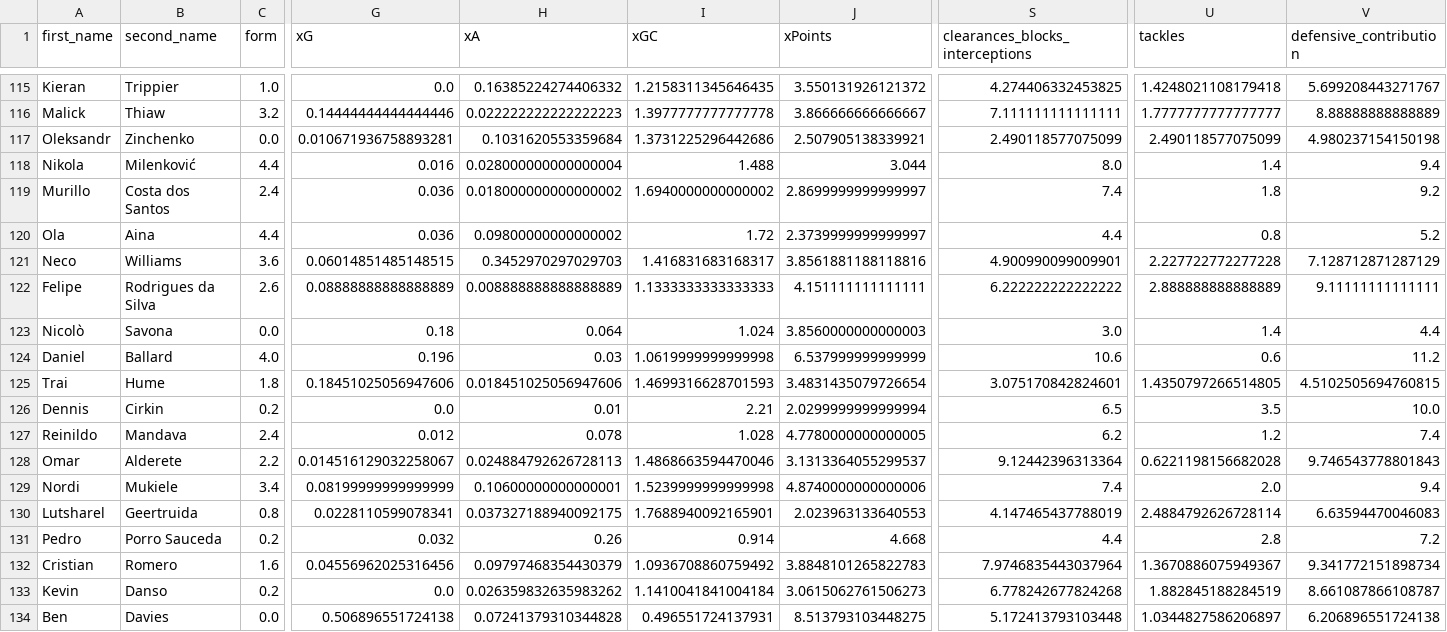
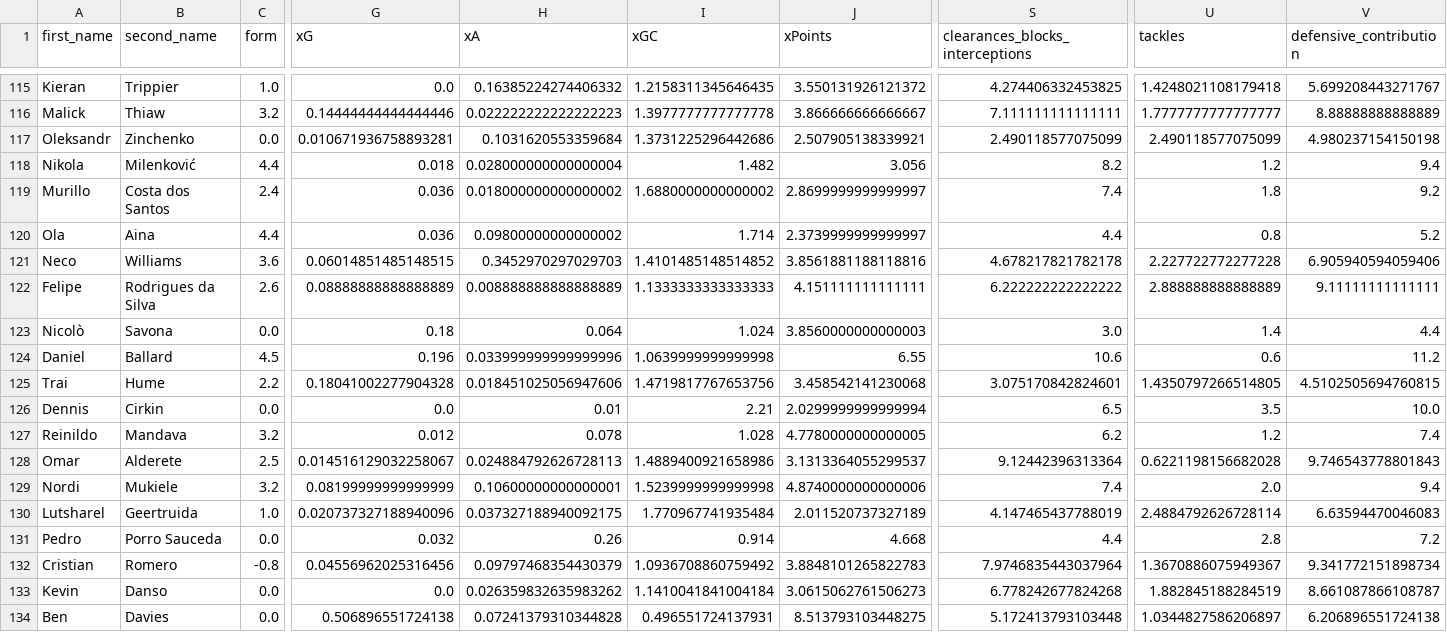
Before and after one commit to sarthakk88/FPL-StatsHub, a CSV file: data/defenders_home_last5.csv, drawn as a sheet; only a part is shown, gaps mark what is left out; the diff covers the shown part only; the diff names each change by its address in the sheet, - before the commit and + after, or states it on an @@ line.

```diff
--- a/data/defenders_home_last5.csv
+++ b/data/defenders_home_last5.csv
-G118 (xG): 0.016
+G118 (xG): 0.018
-I118 (xGC): 1.488
+I118 (xGC): 1.482
-J118 (xPoints): 3.044
+J118 (xPoints): 3.056
-S118 (clearances_blocks_interceptions): 8.0
+S118 (clearances_blocks_interceptions): 8.2
-U118 (tackles): 1.4
+U118 (tackles): 1.2
-I119 (xGC): 1.6940000000000002
+I119 (xGC): 1.6880000000000002
-I120 (xGC): 1.72
+I120 (xGC): 1.714
-I121 (xGC): 1.416831683168317
+I121 (xGC): 1.4101485148514852
-S121 (clearances_blocks_interceptions): 4.900990099009901
+S121 (clearances_blocks_interceptions): 4.678217821782178
-V121 (defensive_contribution): 7.128712871287129
+V121 (defensive_contribution): 6.905940594059406
-C124 (form): 4.0
+C124 (form): 4.5
-H124 (xA): 0.03
+H124 (xA): 0.033999999999999996
-I124 (xGC): 1.0619999999999998
+I124 (xGC): 1.0639999999999998
-J124 (xPoints): 6.537999999999999
+J124 (xPoints): 6.55
-C125 (form): 1.8
+C125 (form): 2.2
-G125 (xG): 0.18451025056947606
+G125 (xG): 0.18041002277904328
-I125 (xGC): 1.4699316628701593
+I125 (xGC): 1.4719817767653756
-J125 (xPoints): 3.4831435079726654
+J125 (xPoints): 3.458542141230068
-C126 (form): 0.2
+C126 (form): 0.0
-C127 (form): 2.4
+C127 (form): 3.2
-C128 (form): 2.2
+C128 (form): 2.5
-I128 (xGC): 1.4868663594470046
+I128 (xGC): 1.4889400921658986
-C129 (form): 3.4
+C129 (form): 3.2
-C130 (form): 0.8
+C130 (form): 1.0
-G130 (xG): 0.0228110599078341
+G130 (xG): 0.020737327188940096
-I130 (xGC): 1.7688940092165901
+I130 (xGC): 1.770967741935484
-J130 (xPoints): 2.023963133640553
+J130 (xPoints): 2.011520737327189
-C131 (form): 0.2
+C131 (form): 0.0
-C132 (form): 1.6
+C132 (form): -0.8
-C133 (form): 0.2
+C133 (form): 0.0
```
Also changed, not shown: 108 edited cells elsewhere in this file, data/attackers_home.csv, data/defenders_home.csv, 27 other files.
